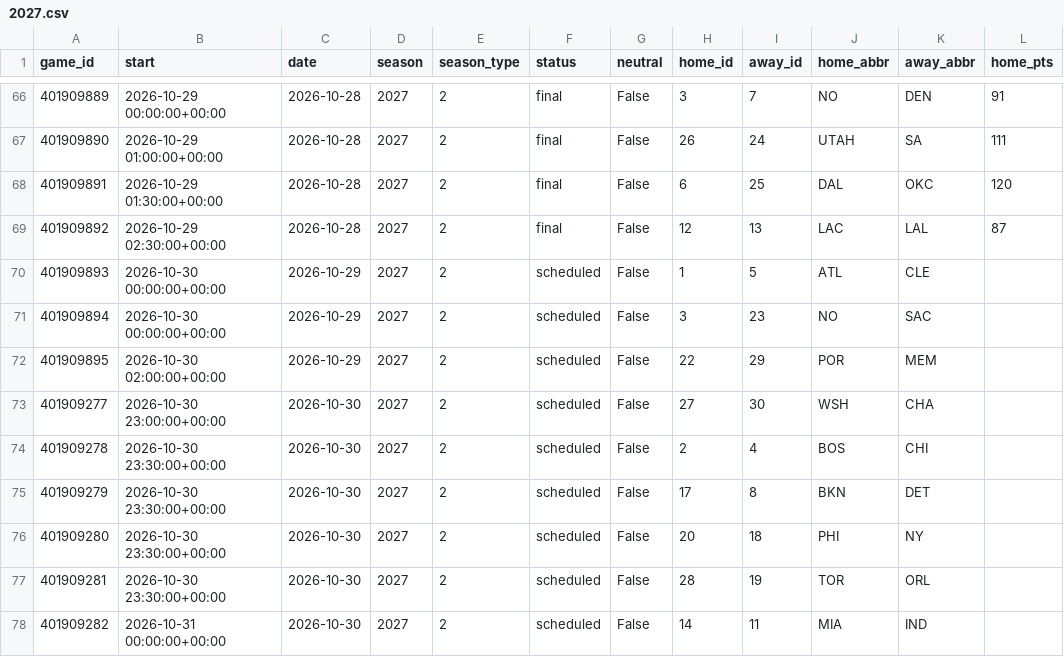
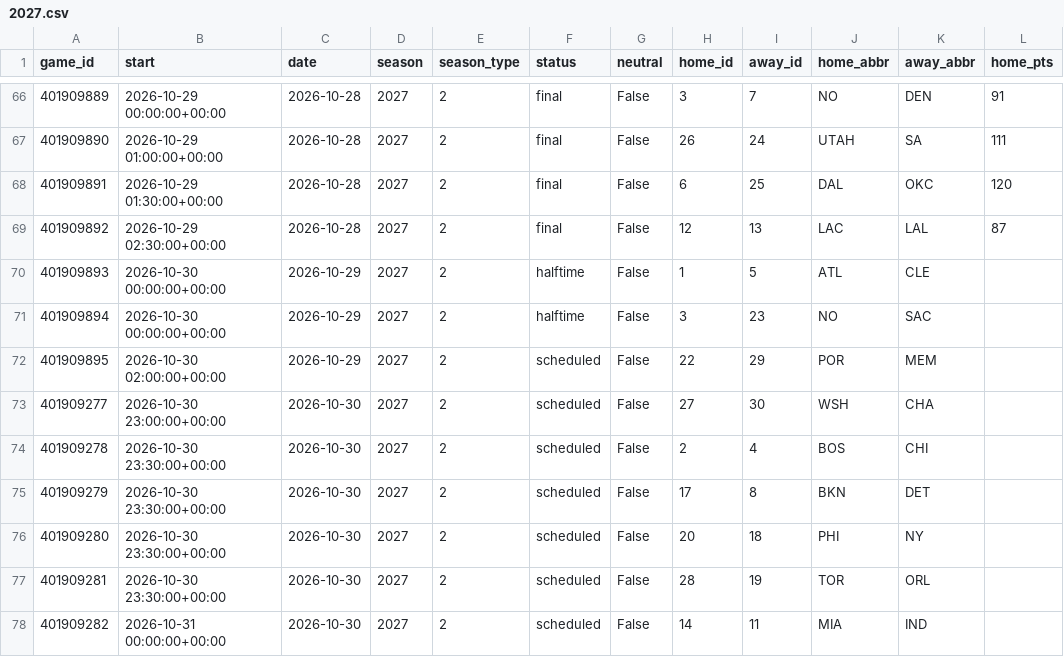
Before and after one commit to martinez-hub/nbaPredicts, a CSV file: data/games/2027.csv, drawn as a sheet; only a part is shown, gaps mark what is left out; the diff names each change by its address in the sheet, - before the commit and + after, or states it on an @@ line.

```diff
--- a/data/games/2027.csv
+++ b/data/games/2027.csv
-F70:F71 (status): scheduled
+F70:F71 (status): halftime
```
Also changed, not shown: data/player_predictions/2027.csv, data/predictions/2027.csv, 3 other files.
